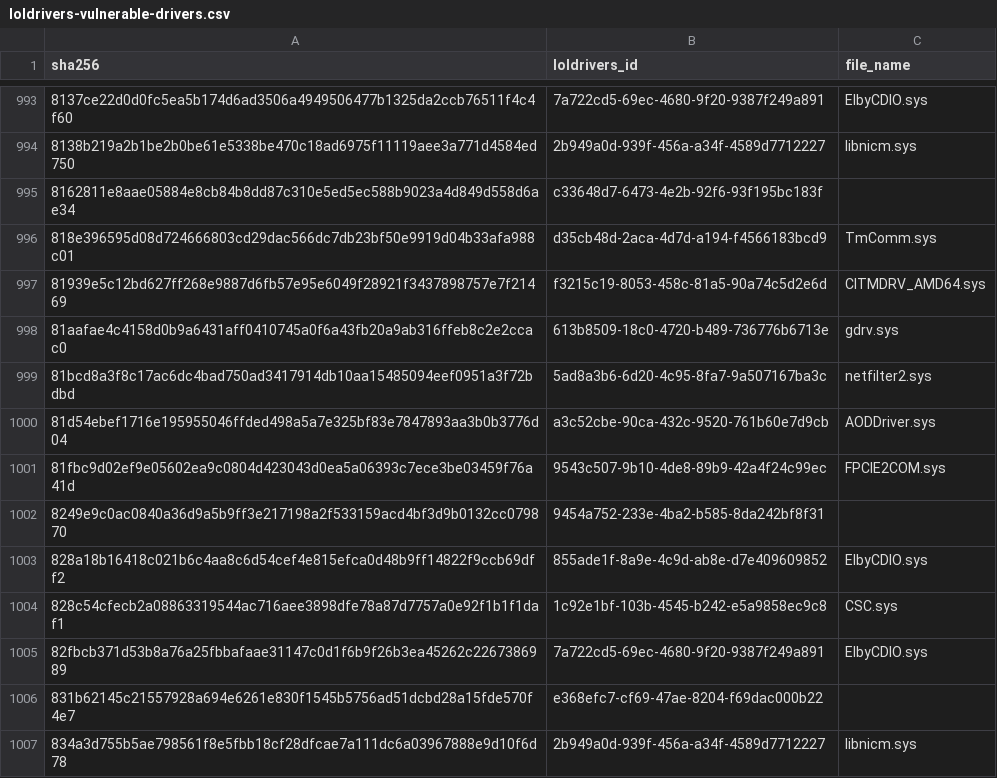
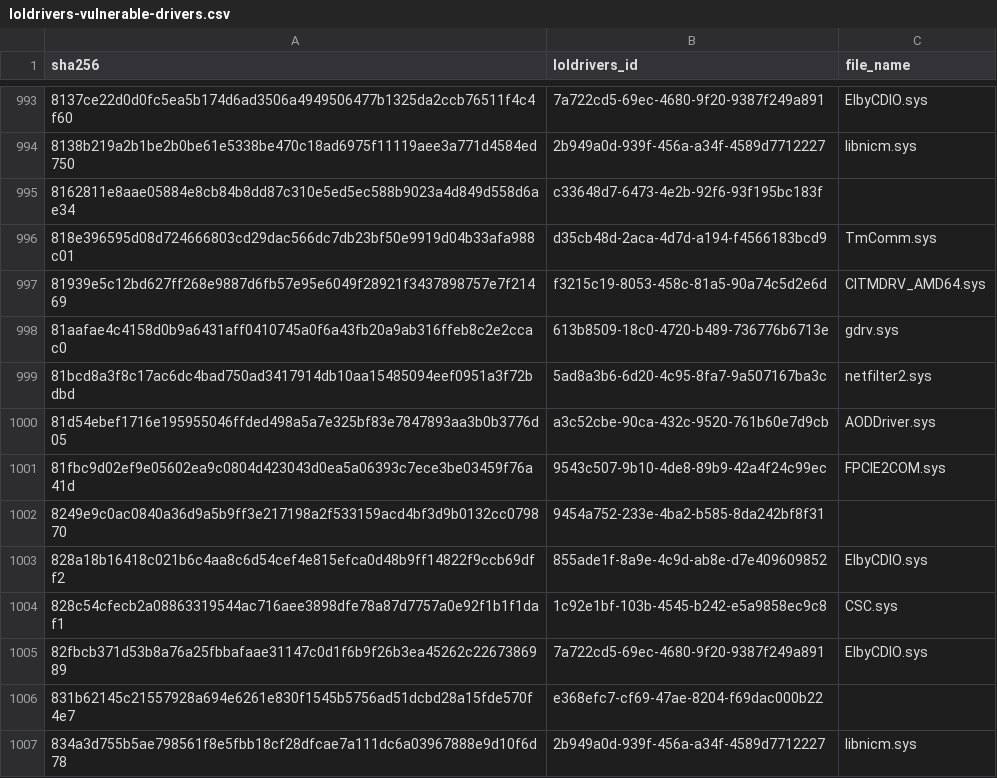
Before and after one commit to aeterna/aeterna-rongroi, a CSV file: rules/driver_service/vulnerable-driver/loldrivers-listed/loldrivers-vulnerable-drivers.csv, drawn as a sheet; only a part is shown, gaps mark what is left out.

```diff
--- a/rules/driver_service/vulnerable-driver/loldrivers-listed/loldrivers-vulnerable-drivers.csv
+++ b/rules/driver_service/vulnerable-driver/loldrivers-listed/loldrivers-vulnerable-drivers.csv
@@ -999,3 +999,3 @@ sha256,loldrivers_id,file_name
 81bcd8a3f8c17ac6dc4bad750ad3417914db10aa15485094eef0951a3f72bdbd,5ad8a3b6-6d20-4c95-8fa7-9a507167ba3c,netfilter2.sys
-81d54ebef1716e195955046ffded498a5a7e325bf83e7847893aa3b0b3776d04,a3c52cbe-90ca-432c-9520-761b60e7d9cb,AODDriver.sys
+81d54ebef1716e195955046ffded498a5a7e325bf83e7847893aa3b0b3776d05,a3c52cbe-90ca-432c-9520-761b60e7d9cb,AODDriver.sys
 81fbc9d02ef9e05602ea9c0804d423043d0ea5a06393c7ece3be03459f76a41d,9543c507-9b10-4de8-89b9-42a4f24c99ec,FPCIE2COM.sys
```
Also changed, not shown: 2 other files.
